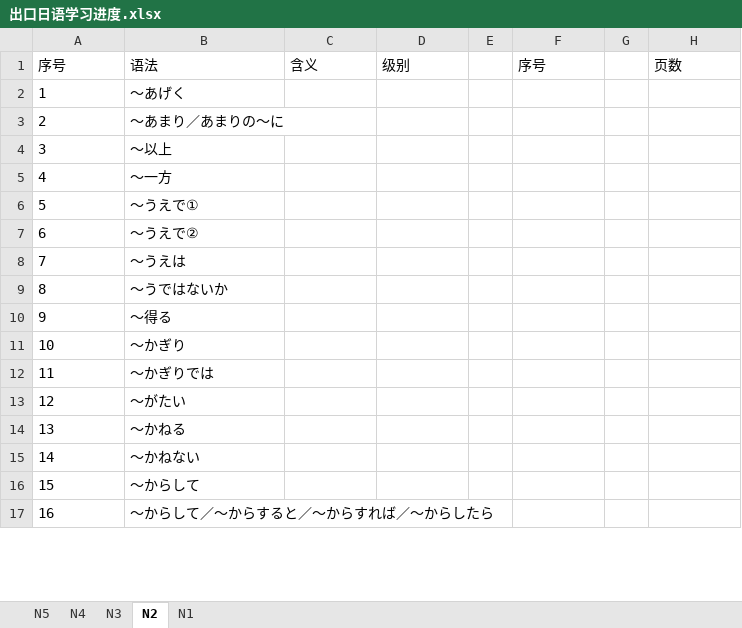
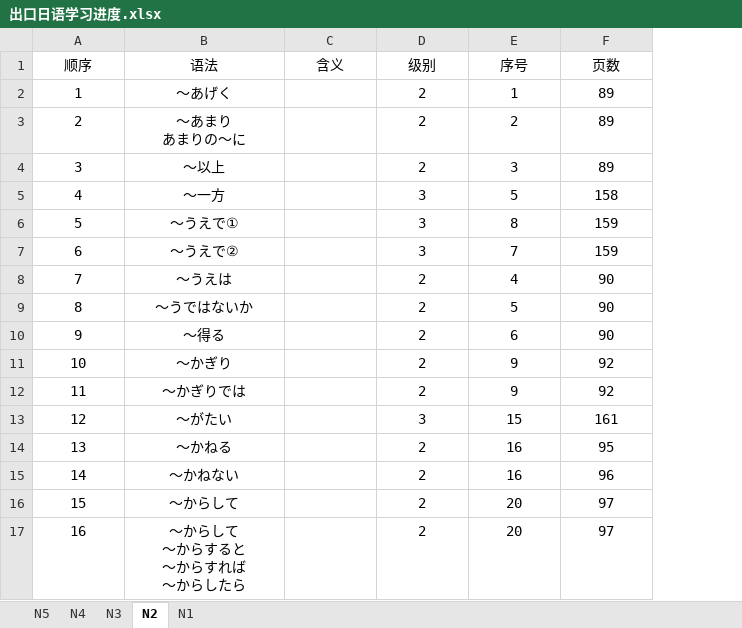
Before and after one commit to Sihan-A/Japanese, an Excel workbook: 出口日語/出口日语学习进度.xlsx, sheet N2, drawn as a sheet; only a part is shown; values as stored, in another font and other column widths than the file's, no borders; removed rows and columns are numbered as before the commit, all else as after; ↵ is a line break in a cell; the diff covers the shown part only; the diff names each change by its address in the sheet, - before the commit and + after, or states it on an @@ line.

```diff
--- a/出口日語/出口日语学习进度.xlsx (sheet N2)
+++ b/出口日語/出口日语学习进度.xlsx (sheet N2)
-column E, empty
-column G, empty
-A1: 序号
+A1: 顺序
-A1:D1 alignment: left
+A1:D1 alignment: center
-E1 alignment: left
+E1 alignment: center
-F1 alignment: left
+F1 alignment: center
-A2:B17 alignment: left
+A2:B17 alignment: center
-D2:D4 (级别): (empty)
+D2:D4 (级别): 2
-E2 (序号): (empty)
+E2 (序号): 1
-F2:F4 (页数): (empty)
+F2:F4 (页数): 89
-B3 (语法): ～あまり／あまりの～に
+B3 (语法): ～あまり ↵ あまりの～に
-E3 (序号): (empty)
+E3 (序号): 2
-E4 (序号): (empty)
+E4 (序号): 3
-D5:D7 (级别): (empty)
+D5:D7 (级别): 3
-E5 (序号): (empty)
+E5 (序号): 5
-F5 (页数): (empty)
+F5 (页数): 158
-E6 (序号): (empty)
+E6 (序号): 8
-F6:F7 (页数): (empty)
+F6:F7 (页数): 159
-E7 (序号): (empty)
+E7 (序号): 7
-D8:D12 (级别): (empty)
+D8:D12 (级别): 2
-E8 (序号): (empty)
+E8 (序号): 4
-F8:F10 (页数): (empty)
+F8:F10 (页数): 90
-E9 (序号): (empty)
+E9 (序号): 5
-E10 (序号): (empty)
+E10 (序号): 6
-E11:E12 (序号): (empty)
+E11:E12 (序号): 9
-F11:F12 (页数): (empty)
+F11:F12 (页数): 92
-D13 (级别): (empty)
+D13 (级别): 3
-E13 (序号): (empty)
+E13 (序号): 15
-F13 (页数): (empty)
+F13 (页数): 161
-D14:D17 (级别): (empty)
+D14:D17 (级别): 2
-E14:E15 (序号): (empty)
+E14:E15 (序号): 16
-F14 (页数): (empty)
+F14 (页数): 95
-F15 (页数): (empty)
+F15 (页数): 96
-E16:E17 (序号): (empty)
+E16:E17 (序号): 20
-F16:F17 (页数): (empty)
+F16:F17 (页数): 97
-B17 (语法): ～からして／～からすると／～からすれば／～からしたら
+B17 (语法): ～からして ↵ ～からすると ↵ ～からすれば ↵ ～からしたら
```
Also changed, not shown: 83 edited cells and cell formats elsewhere in this sheet, sheet N3.
